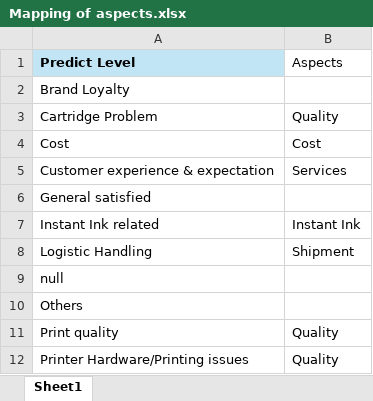
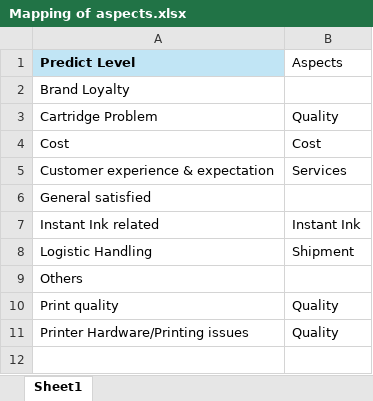
Before and after one commit to wd686/InkSightAnalyzer, an Excel workbook: Mapping of aspects.xlsx, sheet Sheet1, drawn as a sheet; values as stored, in another font and other column widths than the file's, no borders; the diff names each change by its address in the sheet, - before the commit and + after, or states it on an @@ line.

```diff
--- a/Mapping of aspects.xlsx (sheet Sheet1)
+++ b/Mapping of aspects.xlsx (sheet Sheet1)
-row 9: null
```
Also changed, not shown: 1 other file.
